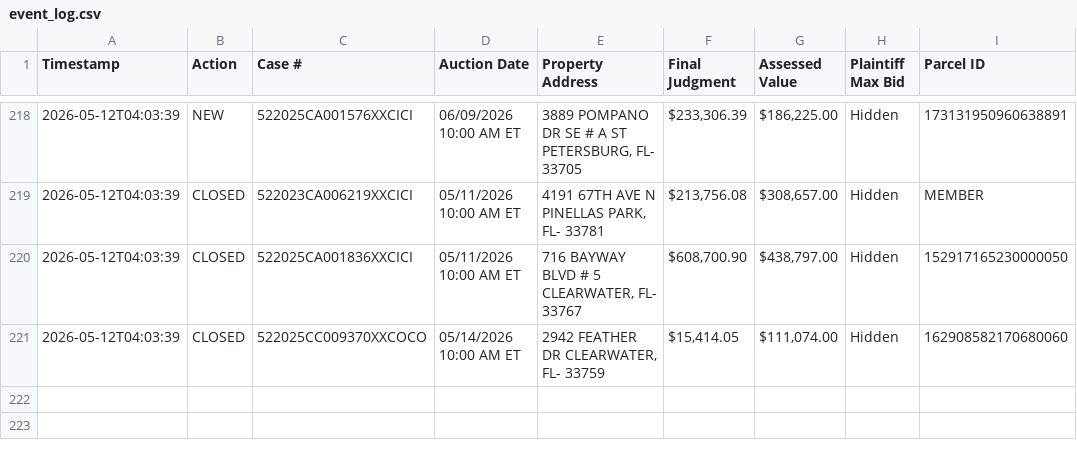
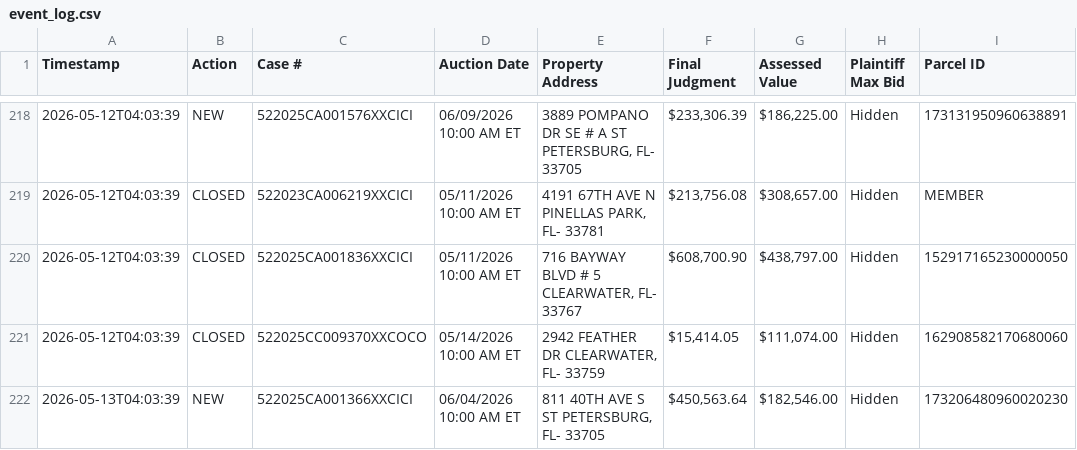
Before and after one commit to figlesias7/realforeclose, a CSV file: data/event_log.csv, drawn as a sheet; only a part is shown, gaps mark what is left out; the diff names each change by its address in the sheet, - before the commit and + after, or states it on an @@ line.

```diff
--- a/data/event_log.csv
+++ b/data/event_log.csv
+row 222: 2026-05-13T04:03:39 | NEW | 522025CA001366XXCICI | 06/04/2026 10:00 AM ET | 811 40TH AVE S ST PETERSBURG, FL- 33705 | $450,563.64 | $182,546.00 | Hidden | 173206480960020230
```
Also changed, not shown: data/all_seen.csv, 3 other files.
